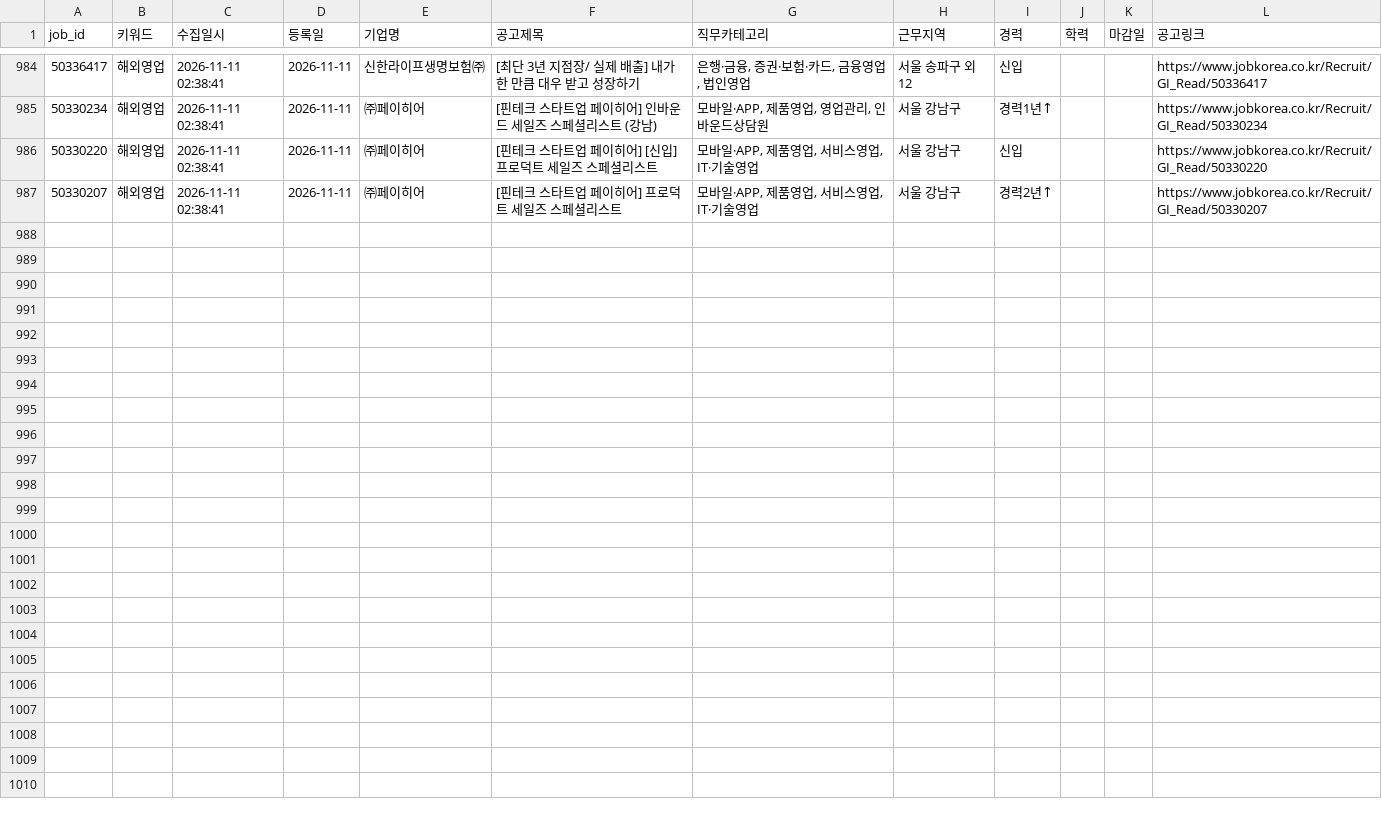
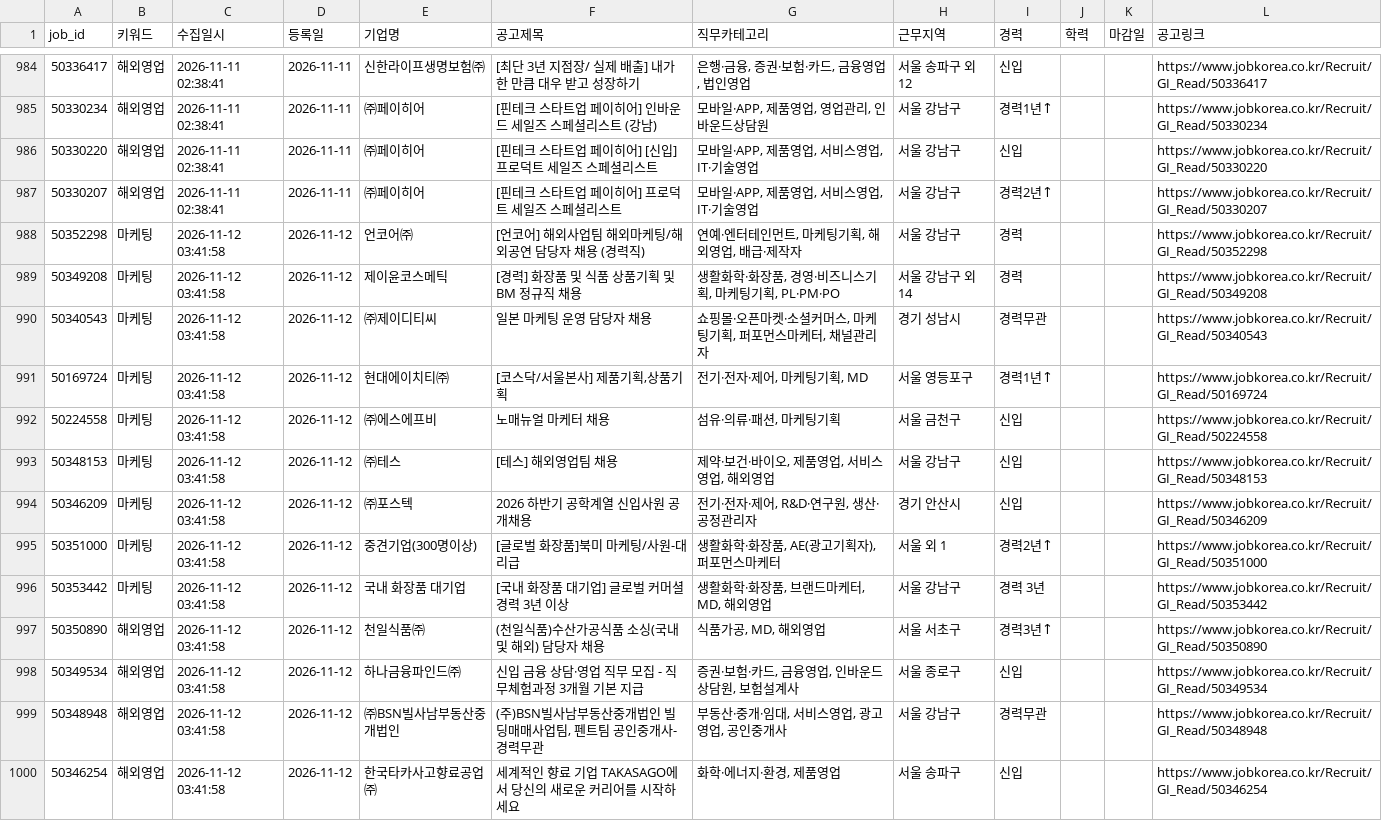
Before and after one commit to djgeum/RunETF, a CSV file: .github/job.bot/jobkorea_list.csv, drawn as a sheet; only a part is shown, gaps mark what is left out; the diff names each change by its address in the sheet, - before the commit and + after, or states it on an @@ line.

```diff
--- a/.github/job.bot/jobkorea_list.csv
+++ b/.github/job.bot/jobkorea_list.csv
+row 988: 50352298 | 마케팅 | 2026-11-12 03:41:58 | 2026-11-12 | 언코어㈜ | [언코어] 해외사업팀 해외마케팅/해외공연 담당자 채용 (경력직) | 연예·엔터테인먼트, 마케팅기획, 해외영업, 배급·제작자 | 서울 강남구 | 경력 |  |  | https://www.jobkorea.co.kr/Recruit/GI_Read/50352298
+row 989: 50349208 | 마케팅 | 2026-11-12 03:41:58 | 2026-11-12 | 제이윤코스메틱 | [경력] 화장품 및 식품 상품기획 및 BM 정규직 채용 | 생활화학·화장품, 경영·비즈니스기획, 마케팅기획, PL·PM·PO | 서울 강남구 외 14 | 경력 |  |  | https://www.jobkorea.co.kr/Recruit/GI_Read/50349208
+row 990: 50340543 | 마케팅 | 2026-11-12 03:41:58 | 2026-11-12 | ㈜제이디티씨 | 일본 마케팅 운영 담당자 채용 | 쇼핑몰·오픈마켓·소셜커머스, 마케팅기획, 퍼포먼스마케터, 채널관리자 | 경기 성남시 | 경력무관 |  |  | https://www.jobkorea.co.kr/Recruit/GI_Read/50340543
+row 991: 50169724 | 마케팅 | 2026-11-12 03:41:58 | 2026-11-12 | 현대에이치티㈜ | [코스닥/서울본사] 제품기획,상품기획 | 전기·전자·제어, 마케팅기획, MD | 서울 영등포구 | 경력1년↑ |  |  | https://www.jobkorea.co.kr/Recruit/GI_Read/50169724
+row 992: 50224558 | 마케팅 | 2026-11-12 03:41:58 | 2026-11-12 | ㈜에스에프비 | 노매뉴얼 마케터 채용 | 섬유·의류·패션, 마케팅기획 | 서울 금천구 | 신입 |  |  | https://www.jobkorea.co.kr/Recruit/GI_Read/50224558
+row 993: 50348153 | 마케팅 | 2026-11-12 03:41:58 | 2026-11-12 | ㈜테스 | [테스] 해외영업팀 채용 | 제약·보건·바이오, 제품영업, 서비스영업, 해외영업 | 서울 강남구 | 신입 |  |  | https://www.jobkorea.co.kr/Recruit/GI_Read/50348153
+row 994: 50346209 | 마케팅 | 2026-11-12 03:41:58 | 2026-11-12 | ㈜포스텍 | 2026 하반기 공학계열 신입사원 공개채용 | 전기·전자·제어, R&D·연구원, 생산·공정관리자 | 경기 안산시 | 신입 |  |  | https://www.jobkorea.co.kr/Recruit/GI_Read/50346209
+row 995: 50351000 | 마케팅 | 2026-11-12 03:41:58 | 2026-11-12 | 중견기업(300명이상) | [글로벌 화장품]북미 마케팅/사원-대리급 | 생활화학·화장품, AE(광고기획자), 퍼포먼스마케터 | 서울 외 1 | 경력2년↑ |  |  | https://www.jobkorea.co.kr/Recruit/GI_Read/50351000
+row 996: 50353442 | 마케팅 | 2026-11-12 03:41:58 | 2026-11-12 | 국내 화장품 대기업 | [국내 화장품 대기업] 글로벌 커머셜 경력 3년 이상 | 생활화학·화장품, 브랜드마케터, MD, 해외영업 | 서울 강남구 | 경력 3년 |  |  | https://www.jobkorea.co.kr/Recruit/GI_Read/50353442
+row 997: 50350890 | 해외영업 | 2026-11-12 03:41:58 | 2026-11-12 | 천일식품㈜ | (천일식품)수산가공식품 소싱(국내 및 해외) 담당자 채용 | 식품가공, MD, 해외영업 | 서울 서초구 | 경력3년↑ |  |  | https://www.jobkorea.co.kr/Recruit/GI_Read/50350890
+row 998: 50349534 | 해외영업 | 2026-11-12 03:41:58 | 2026-11-12 | 하나금융파인드㈜ | 신입 금융 상담·영업 직무 모집 - 직무체험과정 3개월 기본 지급 | 증권·보험·카드, 금융영업, 인바운드상담원, 보험설계사 | 서울 종로구 | 신입 |  |  | https://www.jobkorea.co.kr/Recruit/GI_Read/50349534
+row 999: 50348948 | 해외영업 | 2026-11-12 03:41:58 | 2026-11-12 | ㈜BSN빌사남부동산중개법인 | (주)BSN빌사남부동산중개법인 빌딩매매사업팀, 펜트팀 공인중개사-경력무관 | 부동산·중개·임대, 서비스영업, 광고영업, 공인중개사 | 서울 강남구 | 경력무관 |  |  | https://www.jobkorea.co.kr/Recruit/GI_Read/50348948
+row 1000: 50346254 | 해외영업 | 2026-11-12 03:41:58 | 2026-11-12 | 한국타카사고향료공업㈜ | 세계적인 향료 기업 TAKASAGO에서 당신의 새로운 커리어를 시작하세요 | 화학·에너지·환경, 제품영업 | 서울 송파구 | 신입 |  |  | https://www.jobkorea.co.kr/Recruit/GI_Read/50346254
```
Also changed, not shown: .github/job.bot/jobkorea_main.csv, .github/job.bot/notified_jobs.csv, 5 other files.
